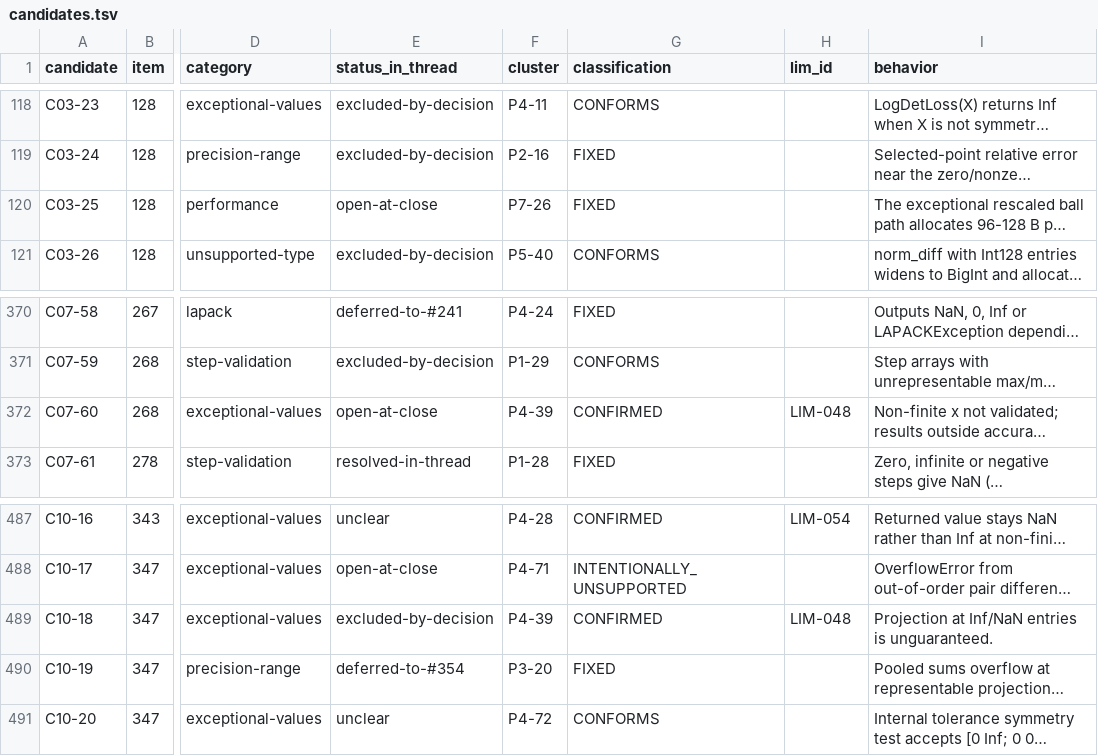
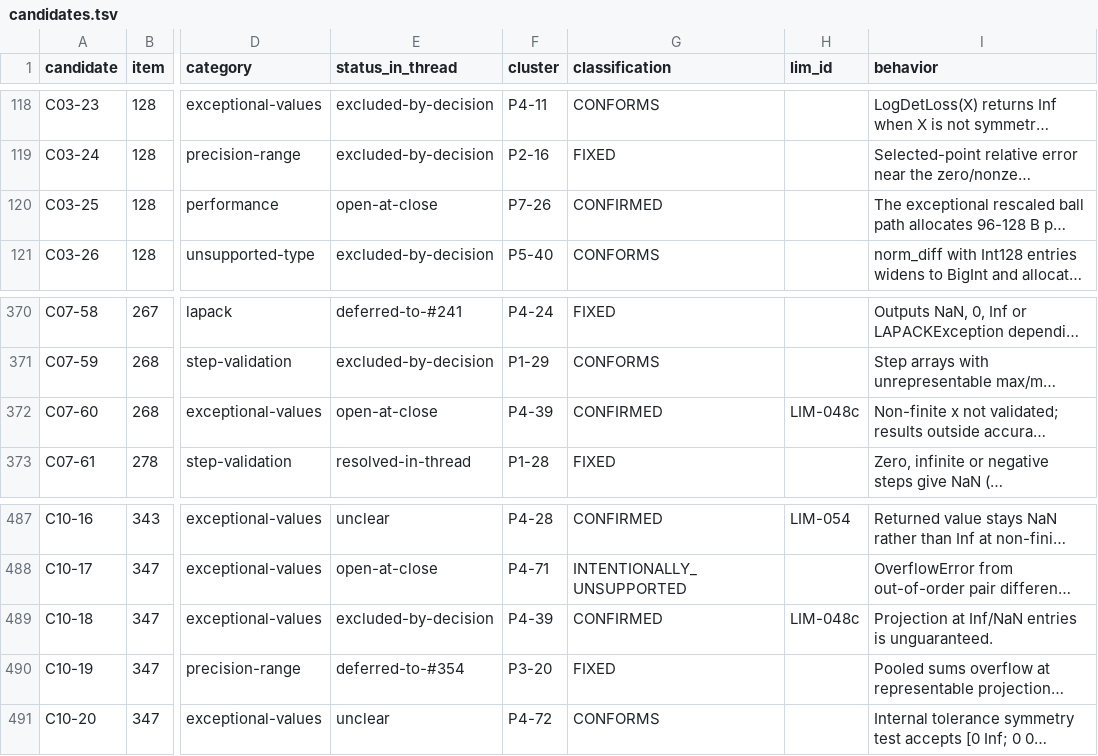
Before and after one commit to mlakolar/ProximalBase.jl, a TSV file: docs/design/numerical-contract/audit-2026-11-03/candidates.tsv, drawn as a sheet; only a part is shown, gaps mark what is left out; long unchanged cells end in …; the diff names each change by its address in the sheet, - before the commit and + after, or states it on an @@ line.

Commit message:
Address the review of the limitations register (part of #556)
- Recheck the active entries on master f9030a64 (#553, #549 merged after
  the audit at 920ebece). LIM-034 is fixed by #549 and moves to "Resolved".
- Replace reproduce-active.jl with one case per behavior (555 cases),
  each with exact predicates for the limitation and for the contract
  behavior; every active case prints PRESENT on Julia 1.13.3 and 1.10.12.
  A last section rechecks the fixed claims that cited no test or PR.
- Correct the entries the cases contradicted or extended (LIM-001, 002,
  004, 013-019, 023-025, 031, 035, 038, 042, 043, 047, 049, 051-055,
  058-060, 062, 065-075).
- Q1 decided in the review: rewrite the O6 block-sum paragraph of
  numerics.md to follow decision 42 and mark the current behavior as an
  implementation gap. Q2 and Q3 stay open; release impacts are proposals.
- Owners: LIM-047 #559, LIM-048 split into LIM-048a/b/c (#560-#562),
  LIM-021 #563, LIM-059 #564, LIM-045 #565; clusters.tsv carries the
  register's owner for every behavior of an entry.
- LIM-079 becomes a housekeeping item; LIM-086 cites decision 15.
- clusters.tsv: P7-26 reclassified from fixed to confirmed (GroupNormLinf
  still allocates on the overflow path); add the verifier's probe and
  outputs; README states what is frozen judgment and what is re-runnable.

```diff
--- a/docs/design/numerical-contract/audit-2026-11-03/candidates.tsv
+++ b/docs/design/numerical-contract/audit-2026-11-03/candidates.tsv
-G120 (classification): FIXED
+G120 (classification): CONFIRMED
-H372 (lim_id): LIM-048
+H372 (lim_id): LIM-048c
-H489 (lim_id): LIM-048
+H489 (lim_id): LIM-048c
```
Also changed, not shown: docs/design/numerical-contract/audit-2026-11-03/items.tsv, 6 other files.
